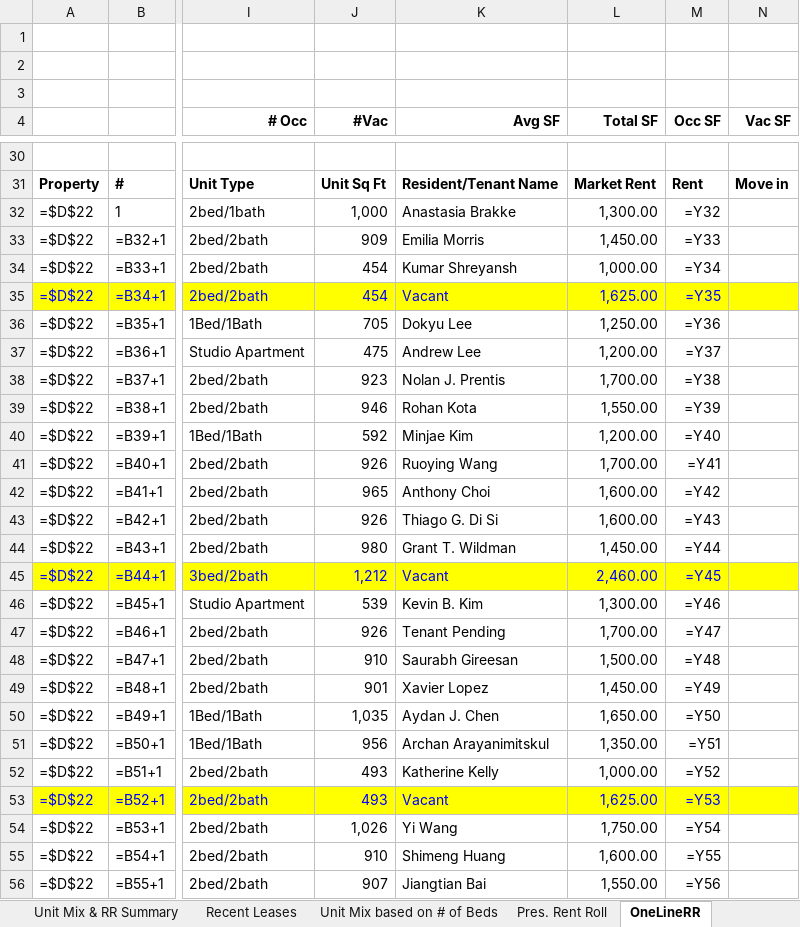
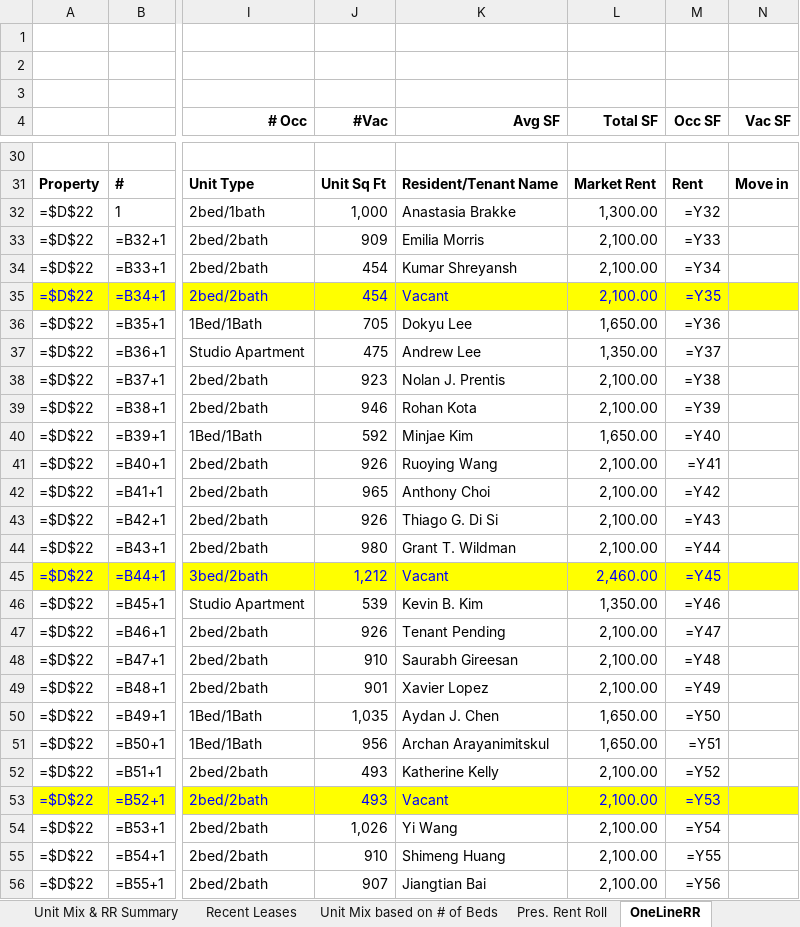
Before and after one commit to rdagoy/srctrentroll, an Excel workbook: examples/outputs/Birgo RR Exhibits - Novav07.28.26.xlsx, sheet OneLineRR, drawn as a sheet; only a part is shown, gaps mark what is left out; values as stored, in another font and other column widths than the file's, no borders; formulas without a stored value are shown as written; the diff covers the shown part only; the diff names each change by its address in the sheet, - before the commit and + after, or states it on an @@ line.

```diff
--- a/examples/outputs/Birgo RR Exhibits - Novav07.28.26.xlsx (sheet OneLineRR)
+++ b/examples/outputs/Birgo RR Exhibits - Novav07.28.26.xlsx (sheet OneLineRR)
-L33 (Total SF): 1,450.00
+L33 (Total SF): 2,100.00
-L34 (Total SF): 1,000.00
+L34 (Total SF): 2,100.00
-L35 (Total SF): 1,625.00
+L35 (Total SF): 2,100.00
-L36 (Total SF): 1,250.00
+L36 (Total SF): 1,650.00
-L37 (Total SF): 1,200.00
+L37 (Total SF): 1,350.00
-L38 (Total SF): 1,700.00
+L38 (Total SF): 2,100.00
-L39 (Total SF): 1,550.00
+L39 (Total SF): 2,100.00
-L40 (Total SF): 1,200.00
+L40 (Total SF): 1,650.00
-L41 (Total SF): 1,700.00
+L41 (Total SF): 2,100.00
-L42:L43 (Total SF): 1,600.00
+L42:L43 (Total SF): 2,100.00
-L44 (Total SF): 1,450.00
+L44 (Total SF): 2,100.00
-L46 (Total SF): 1,300.00
+L46 (Total SF): 1,350.00
-L47 (Total SF): 1,700.00
+L47 (Total SF): 2,100.00
-L48 (Total SF): 1,500.00
+L48 (Total SF): 2,100.00
-L49 (Total SF): 1,450.00
+L49 (Total SF): 2,100.00
-L51 (Total SF): 1,350.00
+L51 (Total SF): 1,650.00
-L52 (Total SF): 1,000.00
+L52 (Total SF): 2,100.00
-L53 (Total SF): 1,625.00
+L53 (Total SF): 2,100.00
-L54 (Total SF): 1,750.00
+L54 (Total SF): 2,100.00
-L55 (Total SF): 1,600.00
+L55 (Total SF): 2,100.00
-L56 (Total SF): 1,550.00
+L56 (Total SF): 2,100.00
```
Also changed, not shown: 52 edited cells elsewhere in this sheet, sheet Pres. Rent Roll, sheet Unit Mix & RR Summary, sheet Unit Mix based on # of Beds, sheet Recent Leases, examples/outputs/Birgo RR Exhibits - Greenville Portfoliov07.28.26.xlsx, 6 other files.
